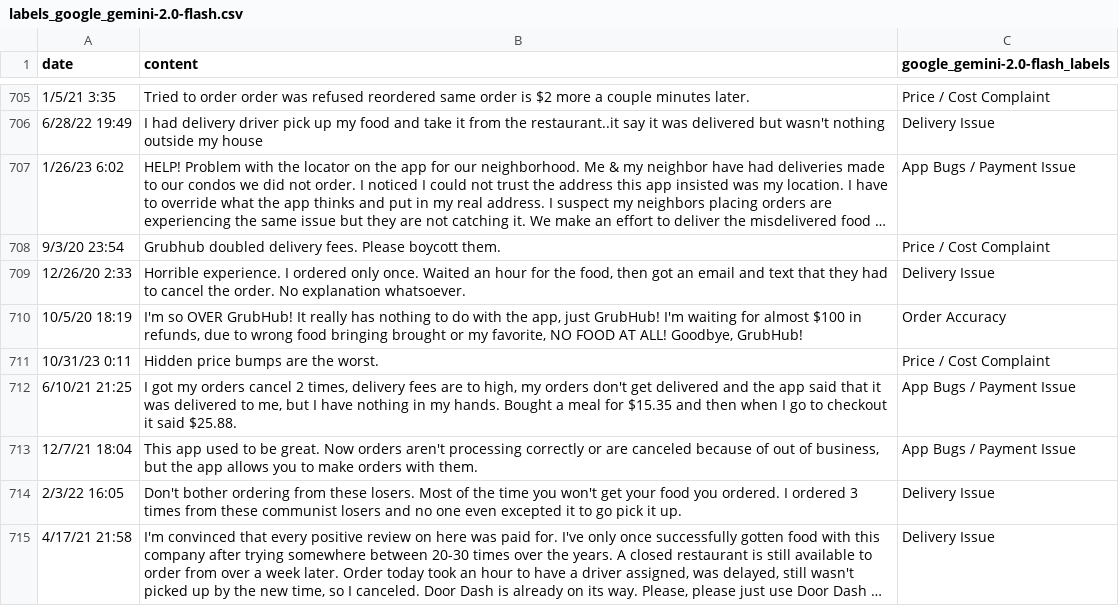
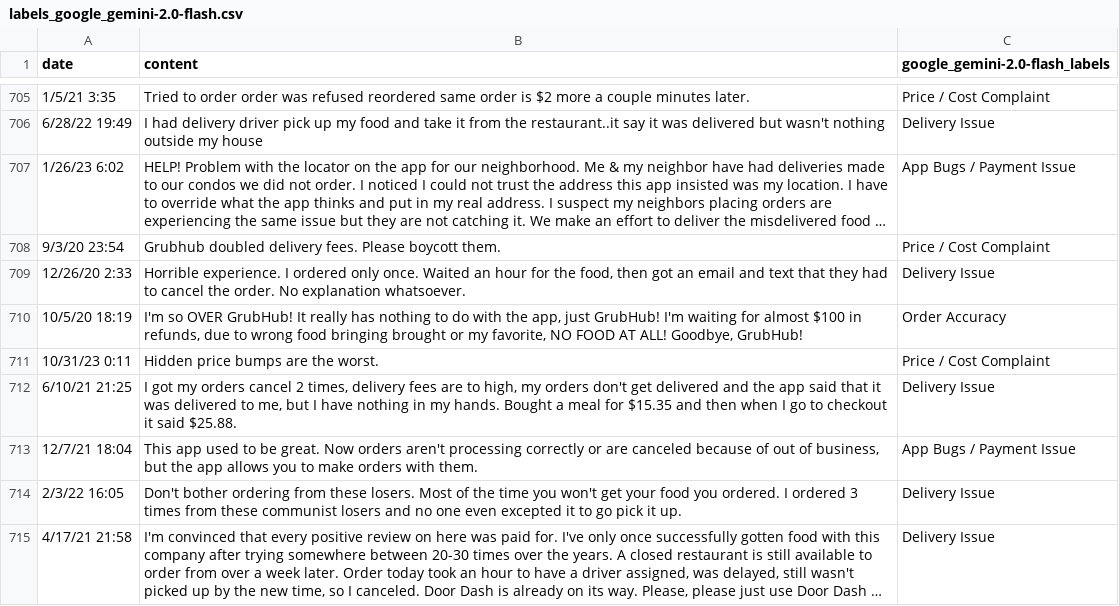
Before and after one commit to SwarneshJ/AI-Customer-Review-Classification, a CSV file: outputs/labels_google_gemini-2.0-flash.csv, drawn as a sheet; only a part is shown, gaps mark what is left out; long unchanged cells end in ….

Commit message:
Added training data

```diff
--- a/outputs/labels_google_gemini-2.0-flash.csv
+++ b/outputs/labels_google_gemini-2.0-flash.csv
@@ -711,3 +711,3 @@ date,content,google_gemini-2.0-flash_labels
 10/31/23 0:11,Hidden price bumps are the worst.,Price / Cost Complaint
-6/10/21 21:25,"I got my orders cancel 2 times, delivery fees are to high, my orders don't get delivered and the app said that it was delivered to me, but I have nothing in my hands. Bought a meal for $15.35 and then when I go to checkout it said $25.88.",App Bugs / Payment Issue
+6/10/21 21:25,"I got my orders cancel 2 times, delivery fees are to high, my orders don't get delivered and the app said that it was delivered to me, but I have nothing in my hands. Bought a meal for $15.35 and then when I go to checkout it said $25.88.",Delivery Issue
 12/7/21 18:04,"This app used to be great. Now orders aren't processing correctly or are canceled because of out of business, but the app allows you to make orders with them.",App Bugs / Payment Issue
```
Also changed, not shown: 2 other files.
